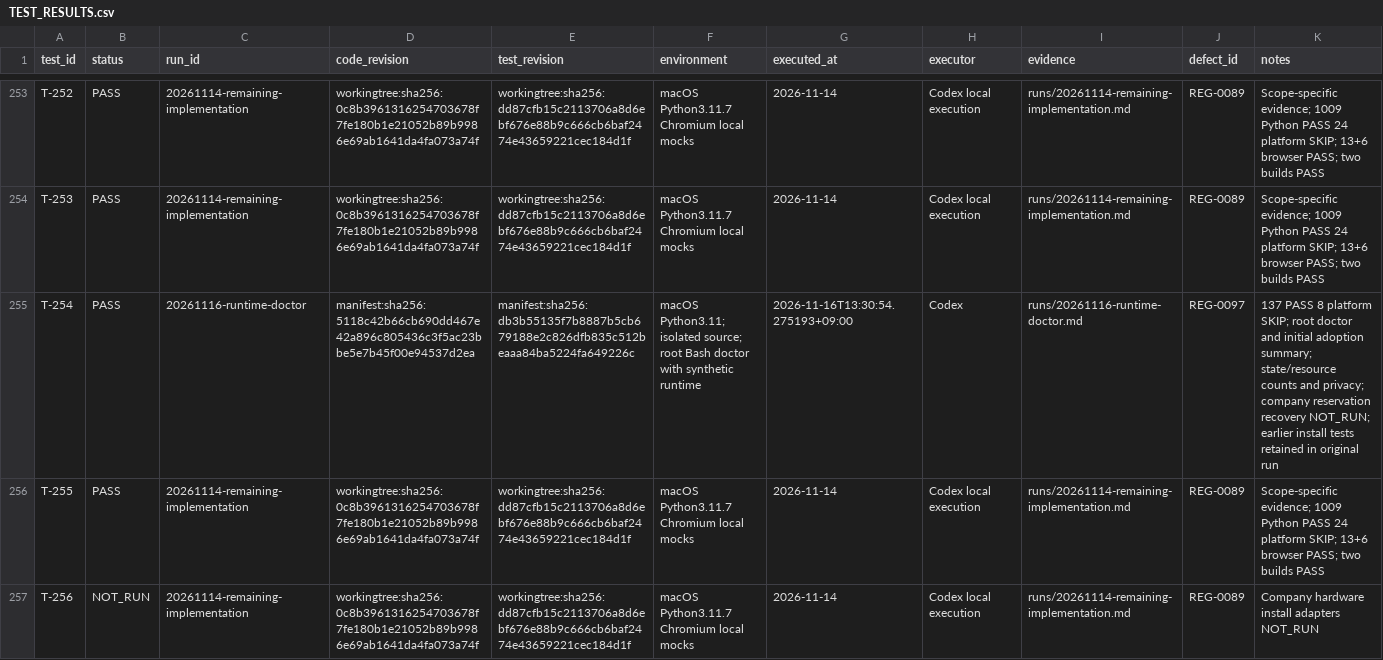
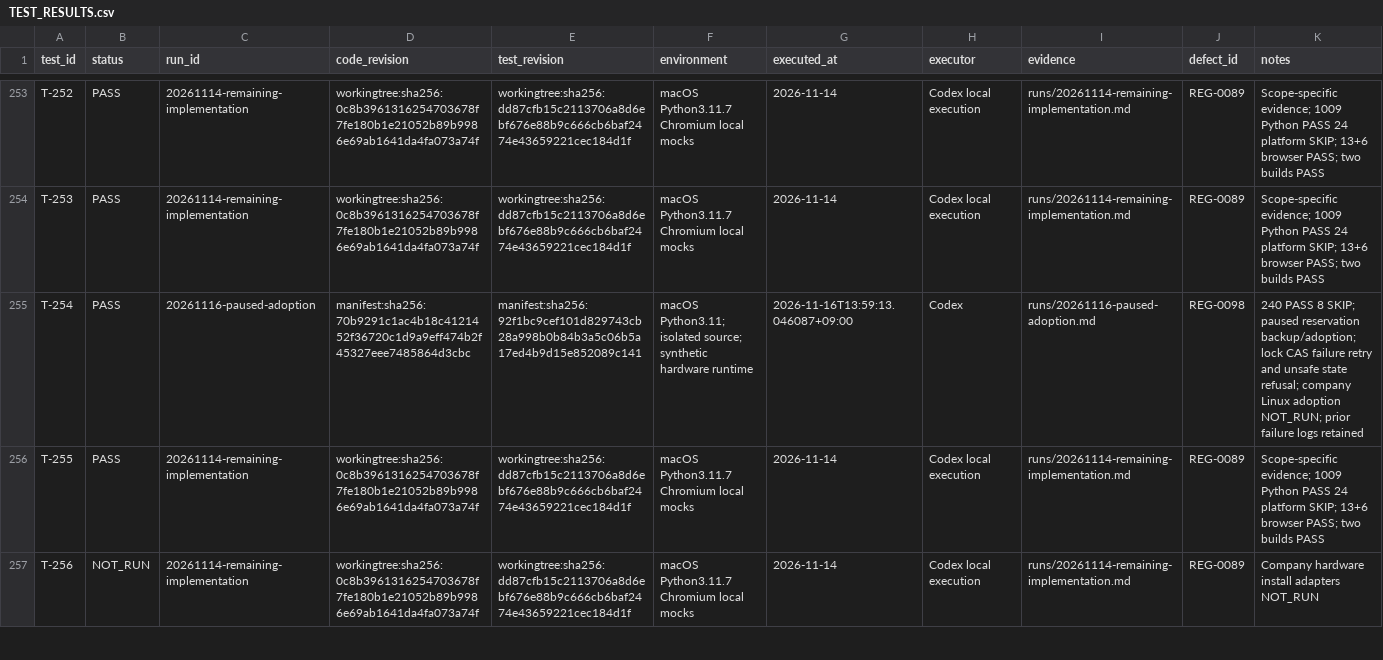
Before and after one commit to graycoral/bsp_os_upgrade_dashboard, a CSV file: docs/testing/TEST_RESULTS.csv, drawn as a sheet; only a part is shown, gaps mark what is left out.

Commit message:
docs: record paused runtime adoption and company integration guidance

```diff
--- a/docs/testing/TEST_RESULTS.csv
+++ b/docs/testing/TEST_RESULTS.csv
@@ -254,3 +254,3 @@ T-252,PASS,20261114-remaining-implementation,workingtree:sha256:0c8b396131625470
 T-253,PASS,20261114-remaining-implementation,workingtree:sha256:0c8b3961316254703678f7fe180b1e21052b89b9986e69ab1641da4fa073a74f,workingtree:sha256:dd87cfb15c2113706a8d6ebf676e88b9c666cb6baf2474e43659221cec184d1f,macOS Python3.11.7 Chromium local mocks,2026-11-14,Codex local execution,runs/20261114-remaining-implementation.md,REG-0089,Scope-specific evidence; 1009 Python PASS 24 platform SKIP; 13+6 browser PASS; two builds PASS
-T-254,PASS,20261116-runtime-doctor,manifest:sha256:5118c42b66cb690dd467e42a896c805436c3f5ac23bbe5e7b45f00e94537d2ea,manifest:sha256:db3b55135f7b8887b5cb679188e2c826dfb835c512beaaa84ba5224fa649226c,macOS Python3.11; isolated source; root Bash doctor with synthetic runtime,2026-11-16T13:30:54.275193+09:00,Codex,runs/20261116-runtime-doctor.md,REG-0097,137 PASS 8 platform SKIP; root doctor and initial adoption summary; state/resource counts and privacy; company reservation recovery NOT_RUN; earlier install tests retained in original run
+T-254,PASS,20261116-paused-adoption,manifest:sha256:70b9291c1ac4b18c4121452f36720c1d9a9eff474b2f45327eee7485864d3cbc,manifest:sha256:92f1bc9cef101d829743cb28a998b0b84b3a5c06b5a17ed4b9d15e852089c141,macOS Python3.11; isolated source; synthetic hardware runtime,2026-11-16T13:59:13.046087+09:00,Codex,runs/20261116-paused-adoption.md,REG-0098,240 PASS 8 SKIP; paused reservation backup/adoption; lock CAS failure retry and unsafe state refusal; company Linux adoption NOT_RUN; prior failure logs retained
 T-255,PASS,20261114-remaining-implementation,workingtree:sha256:0c8b3961316254703678f7fe180b1e21052b89b9986e69ab1641da4fa073a74f,workingtree:sha256:dd87cfb15c2113706a8d6ebf676e88b9c666cb6baf2474e43659221cec184d1f,macOS Python3.11.7 Chromium local mocks,2026-11-14,Codex local execution,runs/20261114-remaining-implementation.md,REG-0089,Scope-specific evidence; 1009 Python PASS 24 platform SKIP; 13+6 browser PASS; two builds PASS
```
Also changed, not shown: 9 other files.
